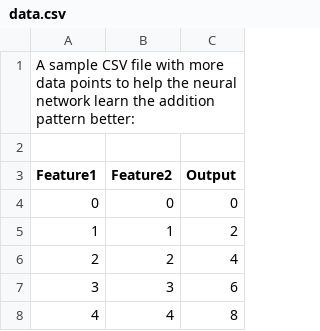
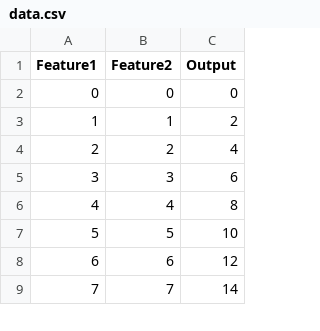
Before and after one commit to Lakshmipriyak6/Pipelining_pythonApp, a CSV file: data.csv, drawn as a sheet; only a part is shown; the shorter side is filled out with more unchanged rows; the diff names each change by its address in the sheet, - before the commit and + after, or states it on an @@ line.

Commit message:
data.csv

```diff
--- a/data.csv
+++ b/data.csv
-row 1: A sample CSV file with more data points to help the neural network learn the addition pattern better:
-row 2: (empty)
```
